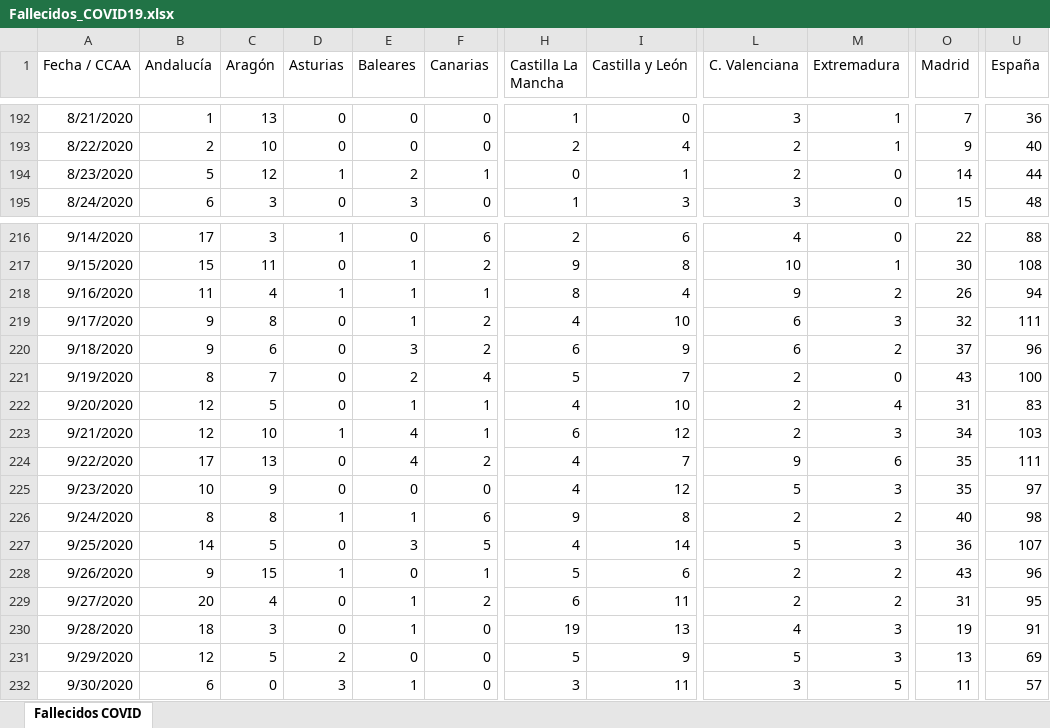
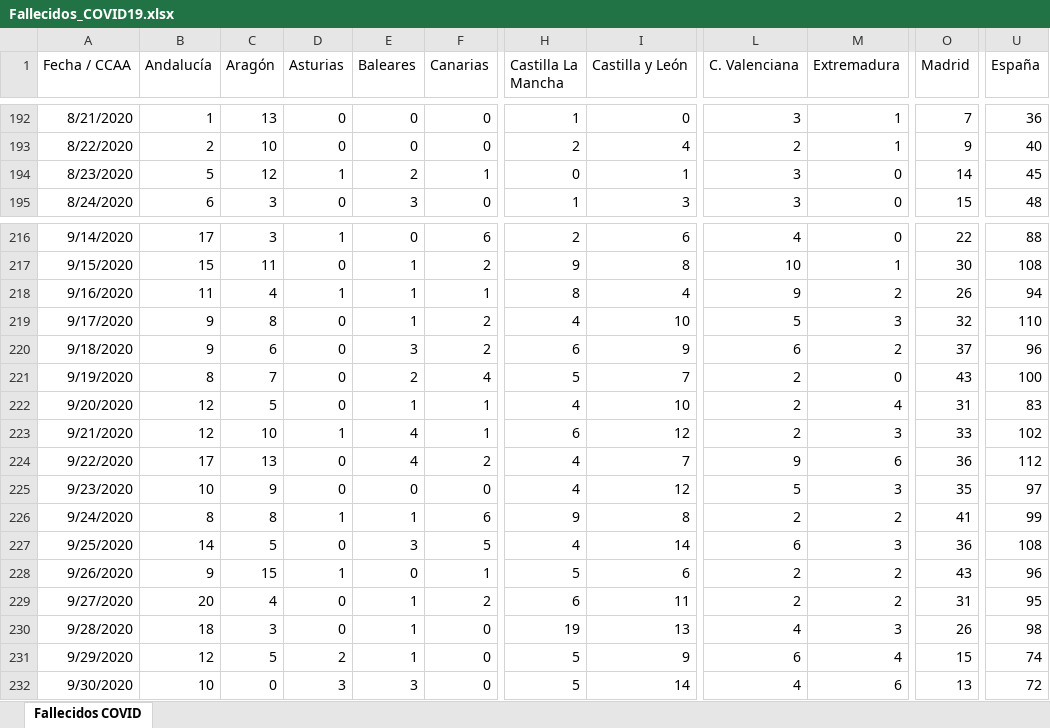
Before and after one commit to svavassori/covid-19-spain, an Excel workbook: csv/Fallecidos_COVID19.xlsx, sheet Fallecidos COVID, drawn as a sheet; only a part is shown, gaps mark what is left out; values as stored, in another font and other column widths than the file's, no borders; the diff covers the shown part only; the diff names each change by its address in the sheet, - before the commit and + after, or states it on an @@ line.

```diff
--- a/csv/Fallecidos_COVID19.xlsx (sheet Fallecidos COVID)
+++ b/csv/Fallecidos_COVID19.xlsx (sheet Fallecidos COVID)
-L194 (C. Valenciana): 2
+L194 (C. Valenciana): 3
-U194 (España): 44
+U194 (España): 45
-L219 (C. Valenciana): 6
+L219 (C. Valenciana): 5
-U219 (España): 111
+U219 (España): 110
-O223 (Madrid): 34
+O223 (Madrid): 33
-U223 (España): 103
+U223 (España): 102
-O224 (Madrid): 35
+O224 (Madrid): 36
-U224 (España): 111
+U224 (España): 112
-O226 (Madrid): 40
+O226 (Madrid): 41
-U226 (España): 98
+U226 (España): 99
-L227 (C. Valenciana): 5
+L227 (C. Valenciana): 6
-U227 (España): 107
+U227 (España): 108
-O230 (Madrid): 19
+O230 (Madrid): 26
-U230 (España): 91
+U230 (España): 98
-E231 (Baleares): 0
+E231 (Baleares): 1
-L231 (C. Valenciana): 5
+L231 (C. Valenciana): 6
-M231 (Extremadura): 3
+M231 (Extremadura): 4
-O231 (Madrid): 13
+O231 (Madrid): 15
-U231 (España): 69
+U231 (España): 74
-B232 (Andalucía): 6
+B232 (Andalucía): 10
-E232 (Baleares): 1
+E232 (Baleares): 3
-H232 (Castilla La Mancha): 3
+H232 (Castilla La Mancha): 5
-I232 (Castilla y León): 11
+I232 (Castilla y León): 14
-L232 (C. Valenciana): 3
+L232 (C. Valenciana): 4
-M232 (Extremadura): 5
+M232 (Extremadura): 6
-O232 (Madrid): 11
+O232 (Madrid): 13
-U232 (España): 57
+U232 (España): 72
```
Also changed, not shown: 3 added rows and 10 edited cells elsewhere in this sheet, 2 other files.
